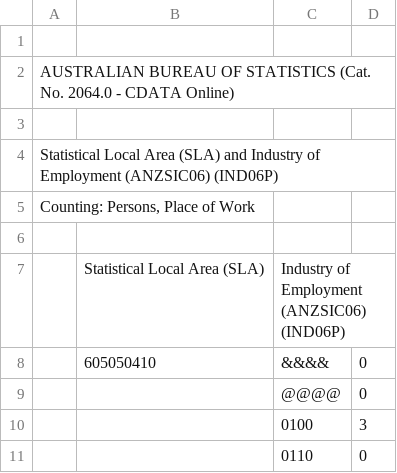
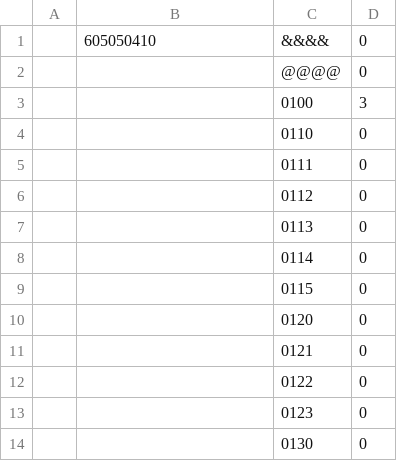
Before and after one commit to bellroy/electrodrive-market-analysis, a CSV file: state_data/tas.csv, drawn as a sheet; only a part is shown; the shorter side is filled out with more unchanged rows.

```diff
--- a/state_data/tas.csv
+++ b/state_data/tas.csv
@@ -1,8 +1 @@
-
-AUSTRALIAN BUREAU OF STATISTICS (Cat. No. 2064.0 - CDATA Online)
-
-"Statistical Local Area (SLA) and Industry of Employment (ANZSIC06) (IND06P)"
-"Counting: Persons, Place of Work"
-
-,"Statistical Local Area (SLA)","Industry of Employment (ANZSIC06) (IND06P)",
 ,"605050410","&&&&",0,
```
Also changed, not shown: 9 other files.
